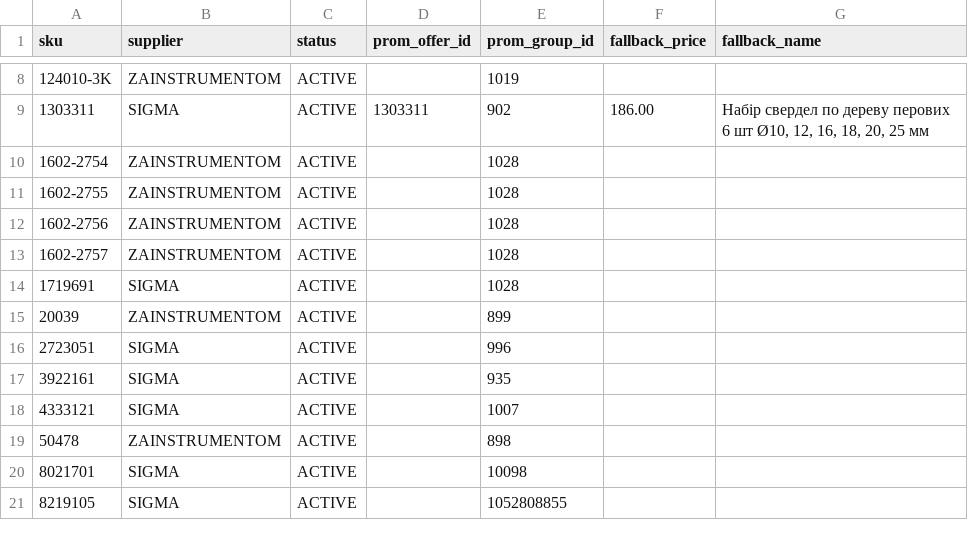
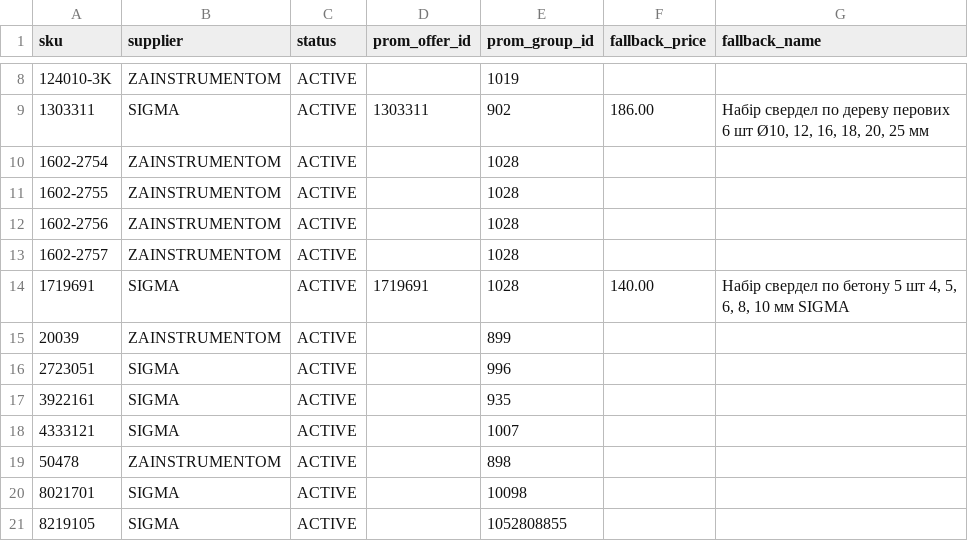
Before and after one commit to yuriimitiaiev-coder/talpa-golden1000-feed-prod, a CSV file: pool/catalog_pool_10.csv, drawn as a sheet; only a part is shown, gaps mark what is left out.

Commit message:
Golden1000 KIT: fallback for Sigma 1719691

```diff
--- a/pool/catalog_pool_10.csv
+++ b/pool/catalog_pool_10.csv
@@ -13,3 +13,3 @@ sku,supplier,status,prom_offer_id,prom_group_id,fallback_price,fallback_name
 1602-2757,ZAINSTRUMENTOM,ACTIVE,,1028,,
-1719691,SIGMA,ACTIVE,,1028,,
+1719691,SIGMA,ACTIVE,1719691,1028,140.00,"Набір свердел по бетону 5 шт 4, 5, 6, 8, 10 мм SIGMA"
 20039,ZAINSTRUMENTOM,ACTIVE,,899,,
```
